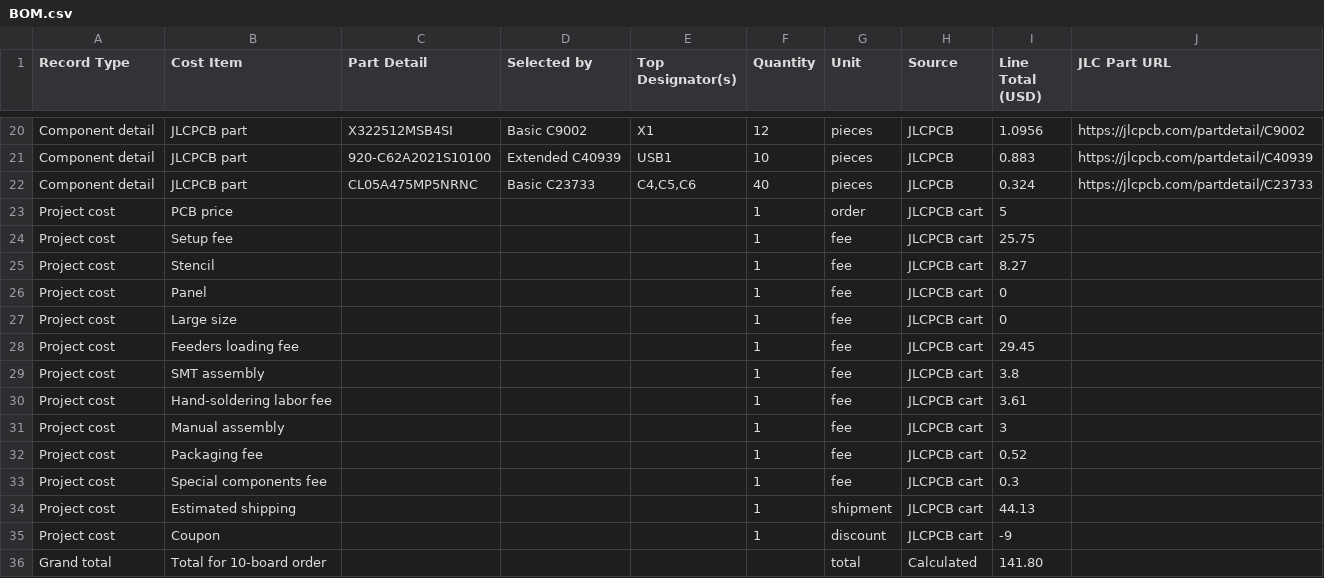
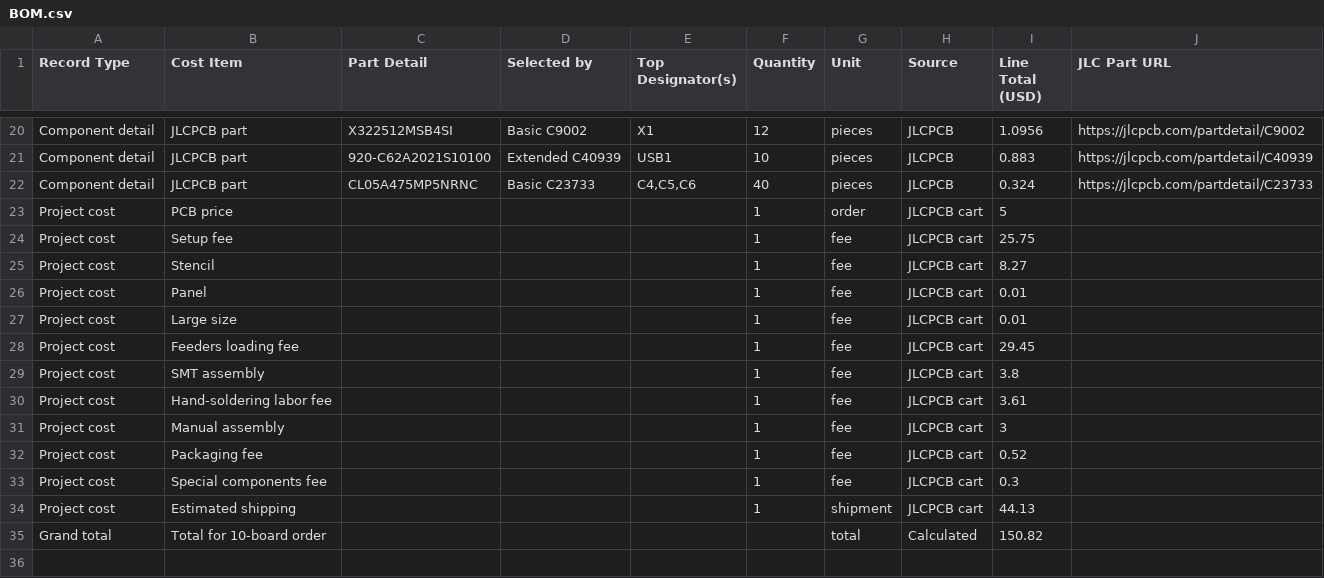
Before and after one commit to Rabieulawal/Game-controller, a CSV file: BOM.csv, drawn as a sheet; only a part is shown, gaps mark what is left out.

Commit message:
UHHH CUPON DID NOT WORK AND FALLEN HAS ROUDING PROBELMMM

```diff
--- a/BOM.csv
+++ b/BOM.csv
@@ -25,4 +25,4 @@ Project cost,Setup fee,,,,1,fee,JLCPCB cart,25.75,
 Project cost,Stencil,,,,1,fee,JLCPCB cart,8.27,
-Project cost,Panel,,,,1,fee,JLCPCB cart,0,
-Project cost,Large size,,,,1,fee,JLCPCB cart,0,
+Project cost,Panel,,,,1,fee,JLCPCB cart,0.01,
+Project cost,Large size,,,,1,fee,JLCPCB cart,0.01,
 Project cost,Feeders loading fee,,,,1,fee,JLCPCB cart,29.45,
@@ -34,3 +34,2 @@ Project cost,Special components fee,,,,1,fee,JLCPCB cart,0.3,
 Project cost,Estimated shipping,,,,1,shipment,JLCPCB cart,44.13,
-Project cost,Coupon,,,,1,discount,JLCPCB cart,-9,
-Grand total,Total for 10-board order,,,,,total,Calculated,141.80,
+Grand total,Total for 10-board order,,,,,total,Calculated,150.82,
```
